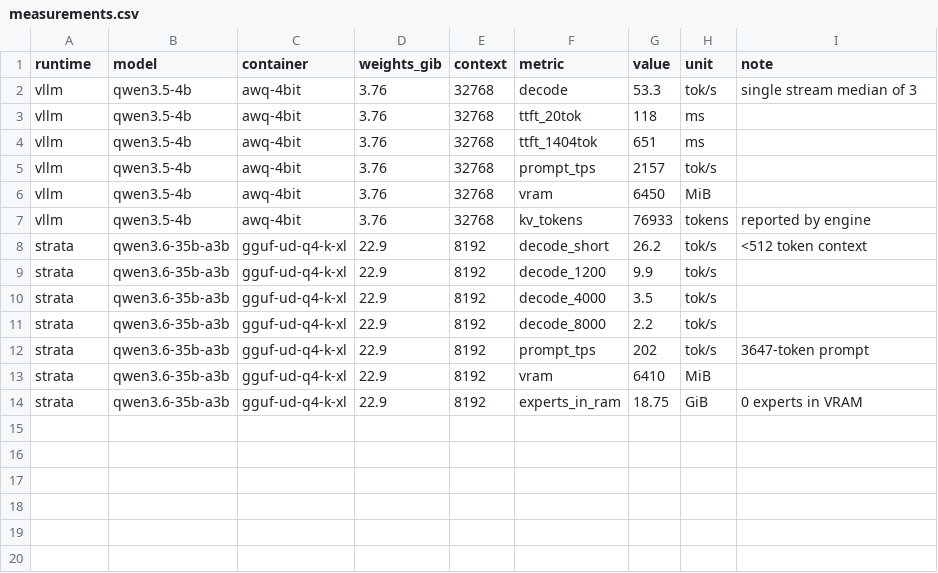
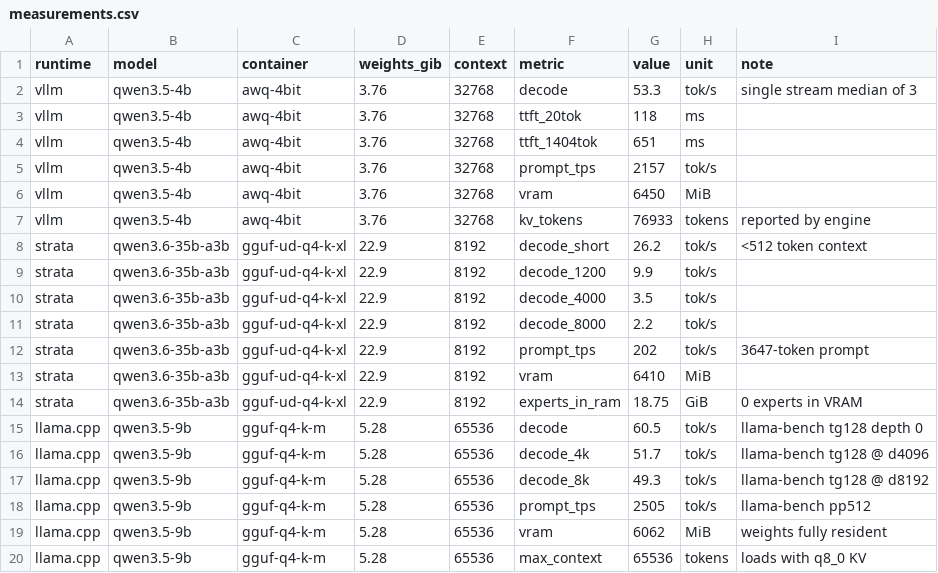
Before and after one commit to Op-Singularity/small-gpu-llm-notes, a CSV file: results/measurements.csv, drawn as a sheet.

Commit message:
data: 9B GGUF on llama.cpp — 60 tok/s, 64k context, fully resident in 6 GiB

```diff
--- a/results/measurements.csv
+++ b/results/measurements.csv
@@ -14 +14,7 @@ strata,qwen3.6-35b-a3b,gguf-ud-q4-k-xl,22.9,8192,vram,6410,MiB,
 strata,qwen3.6-35b-a3b,gguf-ud-q4-k-xl,22.9,8192,experts_in_ram,18.75,GiB,0 experts in VRAM
+llama.cpp,qwen3.5-9b,gguf-q4-k-m,5.28,65536,decode,60.5,tok/s,llama-bench tg128 depth 0
+llama.cpp,qwen3.5-9b,gguf-q4-k-m,5.28,65536,decode_4k,51.7,tok/s,llama-bench tg128 @ d4096
+llama.cpp,qwen3.5-9b,gguf-q4-k-m,5.28,65536,decode_8k,49.3,tok/s,llama-bench tg128 @ d8192
+llama.cpp,qwen3.5-9b,gguf-q4-k-m,5.28,65536,prompt_tps,2505,tok/s,llama-bench pp512
+llama.cpp,qwen3.5-9b,gguf-q4-k-m,5.28,65536,vram,6062,MiB,weights fully resident
+llama.cpp,qwen3.5-9b,gguf-q4-k-m,5.28,65536,max_context,65536,tokens,loads with q8_0 KV
```
Also changed, not shown: 1 other file.
